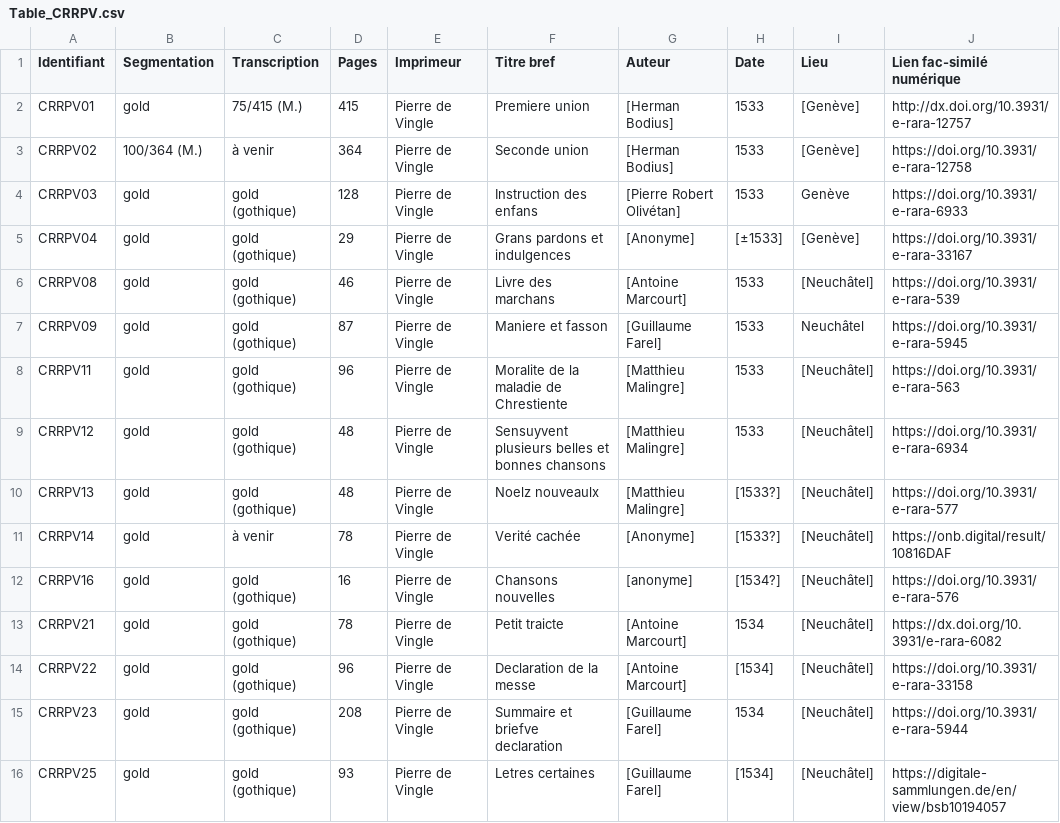
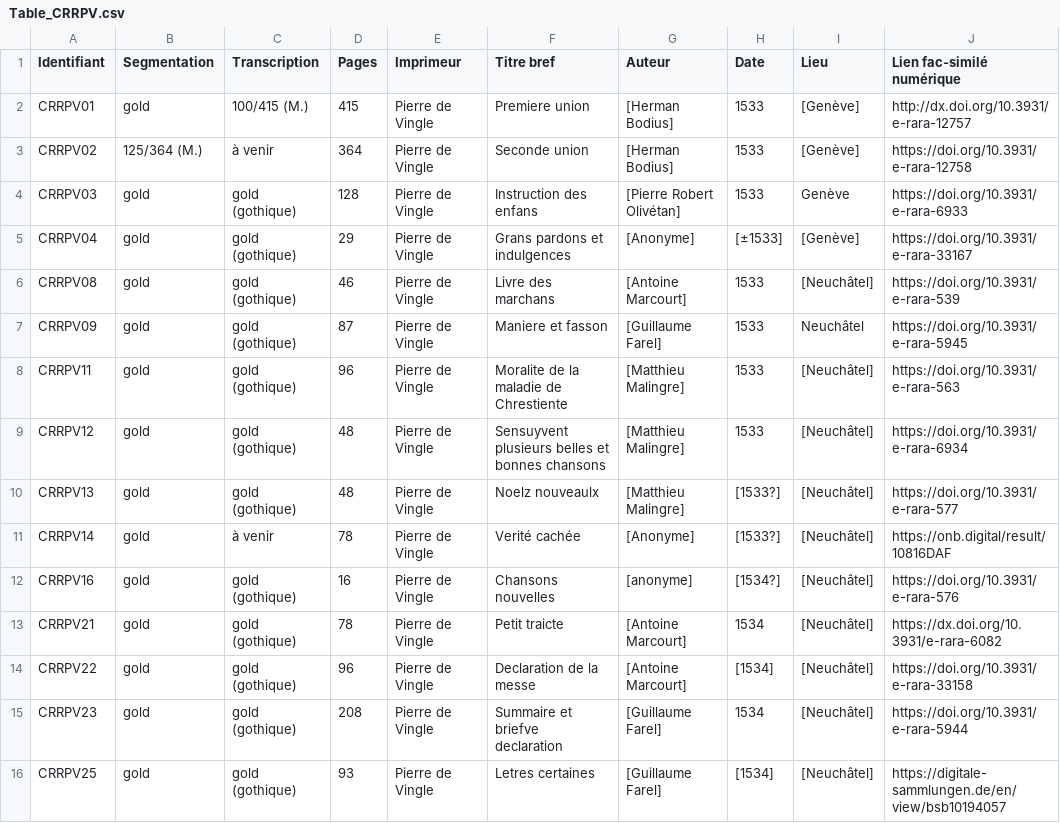
Before and after one commit to SETAFDH/HTR-SETAF-Pierre-de-Vingle, a CSV file: Table_CRRPV.csv, drawn as a sheet; only a part is shown; the diff names each change by its address in the sheet, - before the commit and + after, or states it on an @@ line.

Commit message:
Update Table_CRRPV.csv

```diff
--- a/Table_CRRPV.csv
+++ b/Table_CRRPV.csv
-C2 (Transcription): 75/415 (M.)
+C2 (Transcription): 100/415 (M.)
-B3 (Segmentation): 100/364 (M.)
+B3 (Segmentation): 125/364 (M.)
```
